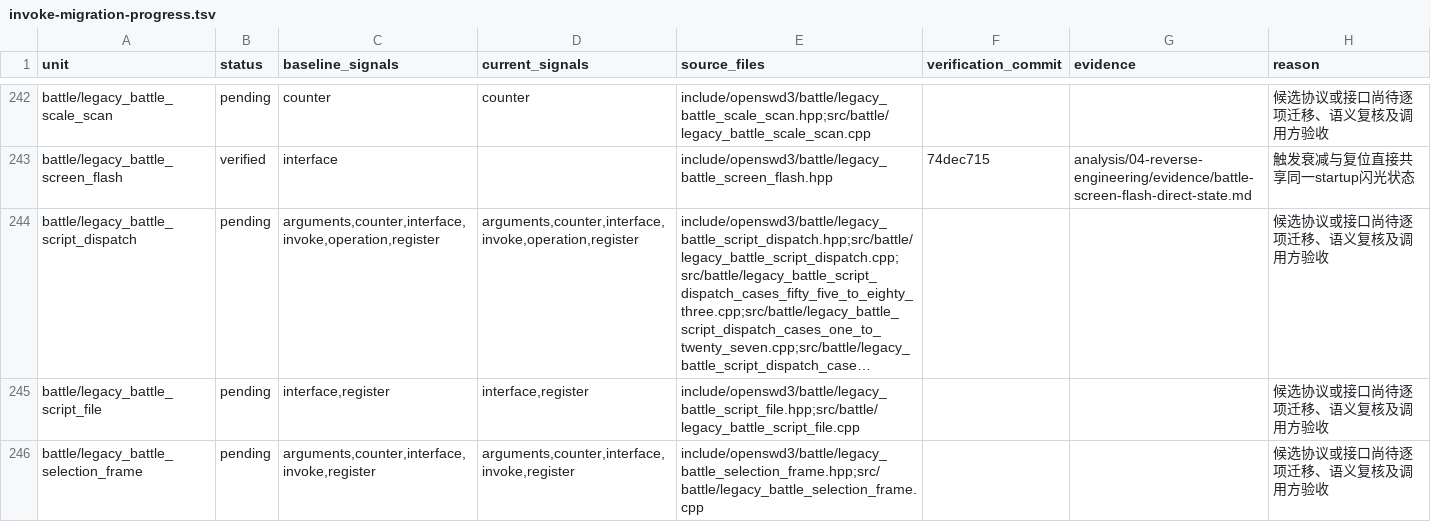
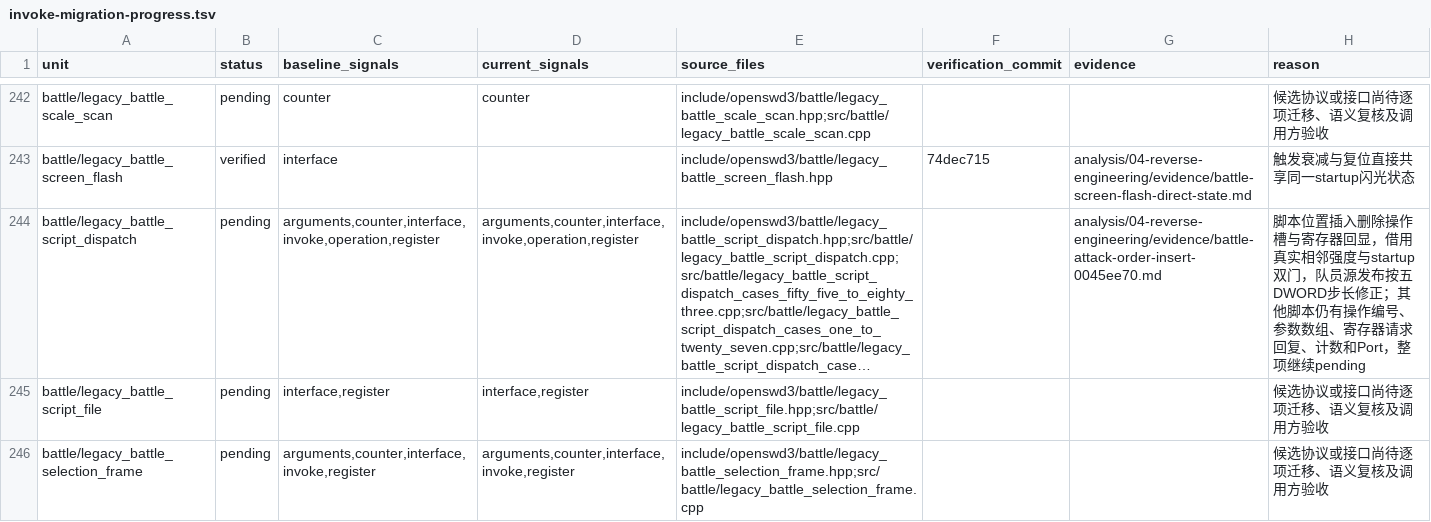
Before and after one commit to Ouroboros/OpenSWD3, a TSV file: analysis/04-reverse-engineering/inventory/invoke-migration-progress.tsv, drawn as a sheet; only a part is shown, gaps mark what is left out; long unchanged cells end in …; the diff covers the shown part only; the diff names each change by its address in the sheet, - before the commit and + after, or states it on an @@ line.

```diff
--- a/analysis/04-reverse-engineering/inventory/invoke-migration-progress.tsv
+++ b/analysis/04-reverse-engineering/inventory/invoke-migration-progress.tsv
-G244 (evidence): (empty)
+G244 (evidence): analysis/04-reverse-engineering/evidence/battle-attack-order-insert-0045ee70.md
-H244 (reason): 候选协议或接口尚待逐项迁移、语义复核及调用方验收
+H244 (reason): 脚本位置插入删除操作槽与寄存器回显，借用真实相邻强度与startup双门，队员源发布按五DWORD步长修正；其他脚本仍有操作编号、参数数组、寄存器请求回复、计数和Port，整项继续pending
```
Also changed, not shown: 13 edited cells elsewhere in this file, 4 other files.
